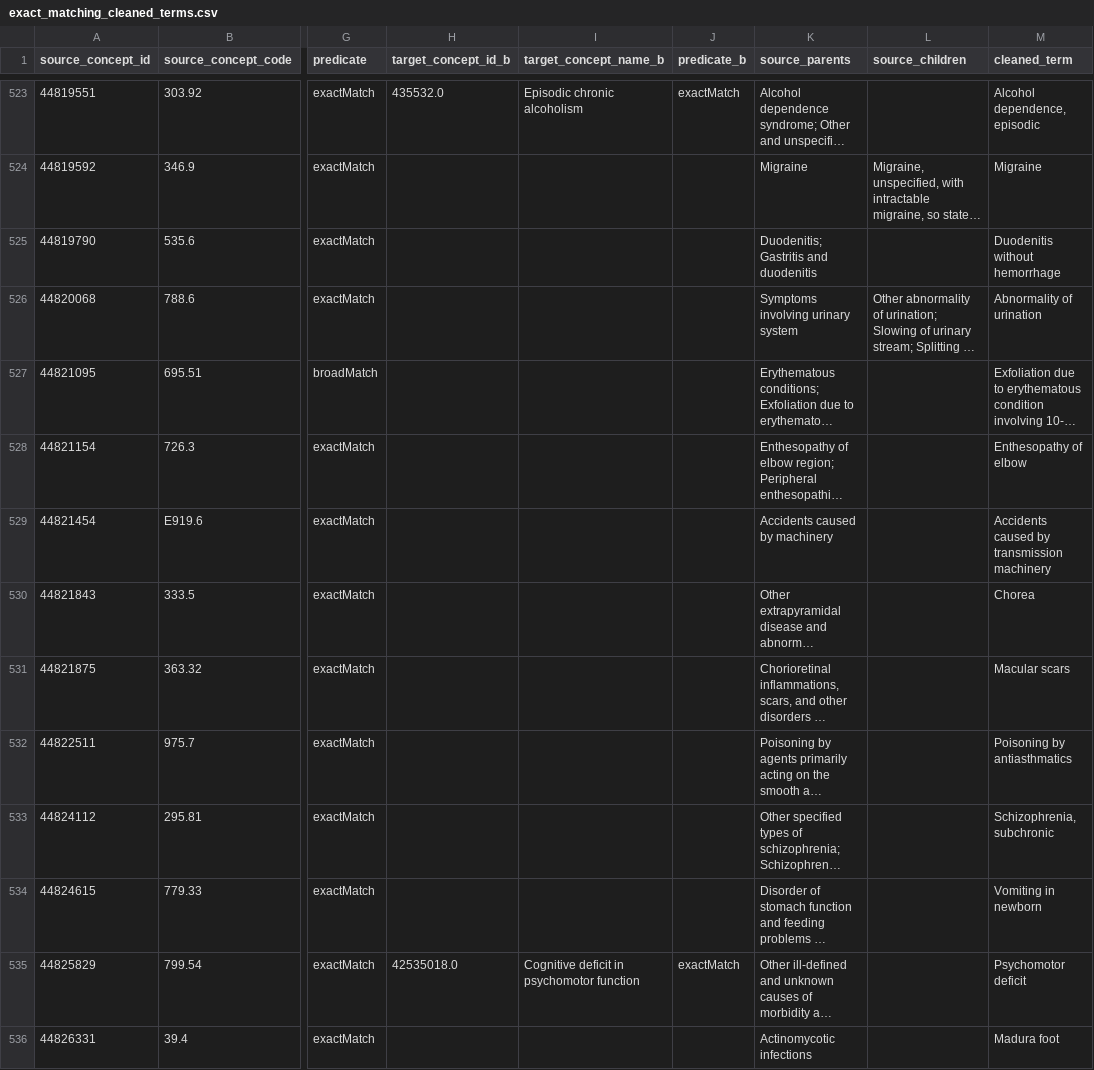
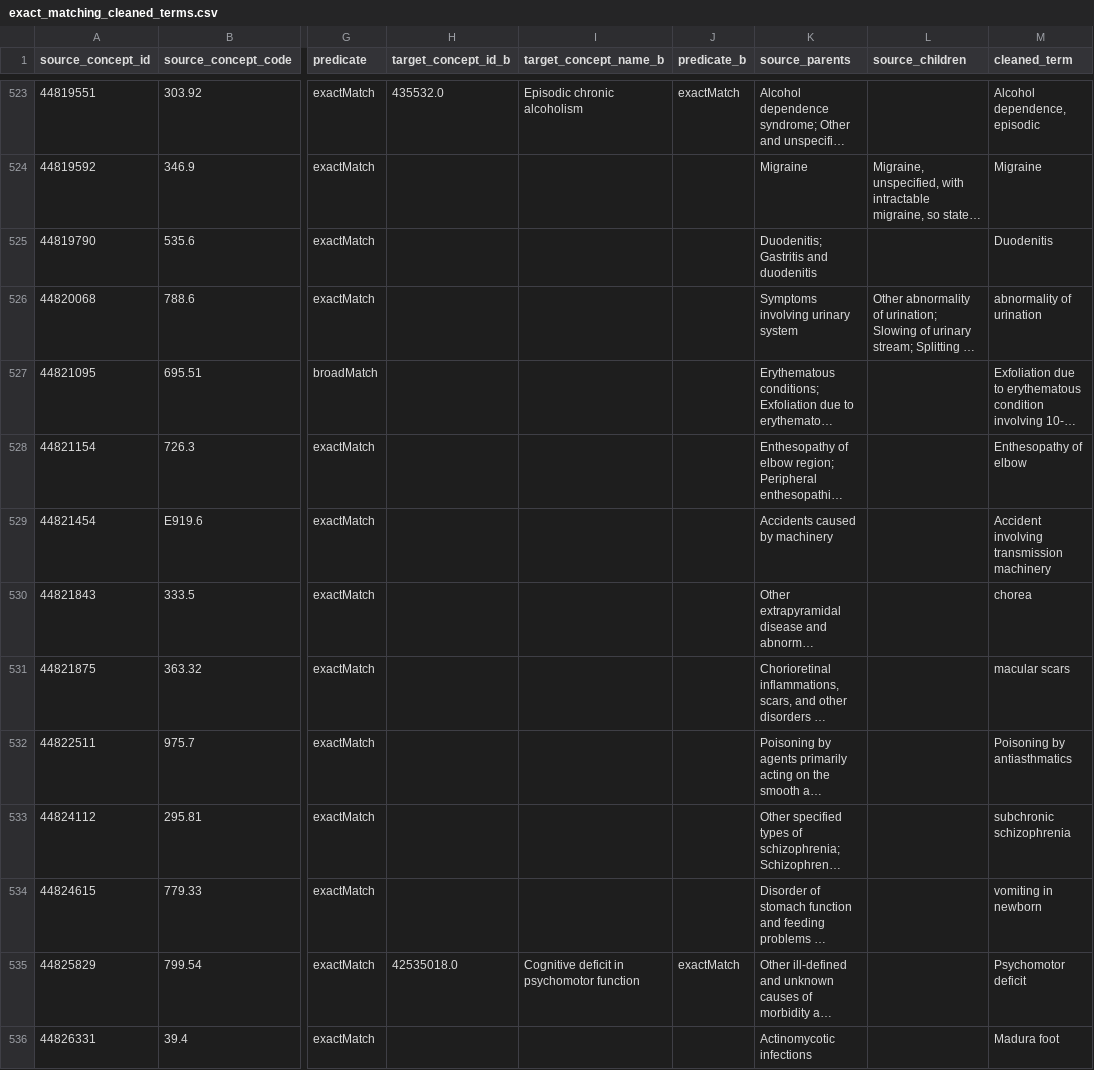
Before and after one commit to OHDSI/Ariadne, a CSV file: data/notebook_results/exact_matching_cleaned_terms.csv, drawn as a sheet; only a part is shown, gaps mark what is left out; long unchanged cells end in …; the diff covers the shown part only; the diff names each change by its address in the sheet, - before the commit and + after, or states it on an @@ line.

```diff
--- a/data/notebook_results/exact_matching_cleaned_terms.csv
+++ b/data/notebook_results/exact_matching_cleaned_terms.csv
-M525 (cleaned_term): Duodenitis without hemorrhage
+M525 (cleaned_term): Duodenitis
-M526 (cleaned_term): Abnormality of urination
+M526 (cleaned_term): abnormality of urination
-M529 (cleaned_term): Accidents caused by transmission machinery
+M529 (cleaned_term): Accident involving transmission machinery
-M530 (cleaned_term): Chorea
+M530 (cleaned_term): chorea
-M531 (cleaned_term): Macular scars
+M531 (cleaned_term): macular scars
-M533 (cleaned_term): Schizophrenia, subchronic
+M533 (cleaned_term): subchronic schizophrenia
-M534 (cleaned_term): Vomiting in newborn
+M534 (cleaned_term): vomiting in newborn
```
Also changed, not shown: 151 edited cells elsewhere in this file, data/notebook_results/exact_matching_verbatim_maps.csv, 18 other files.
